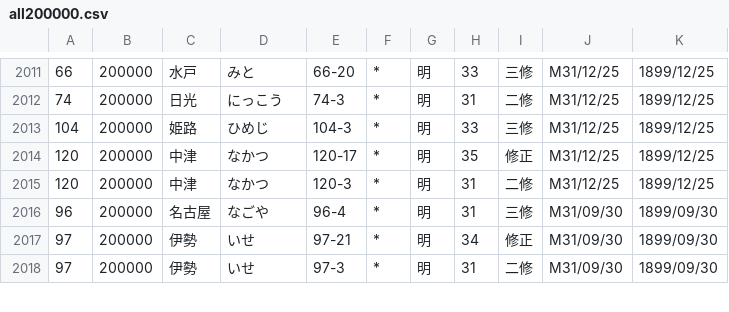
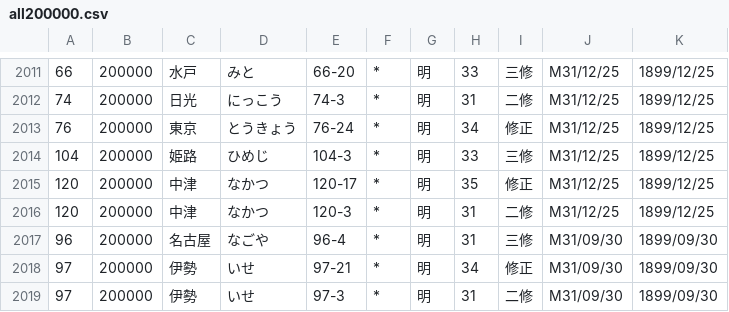
Before and after one commit to zaininnari/gsi, a CSV file: all200000.csv, drawn as a sheet; only a part is shown, gaps mark what is left out.

```diff
--- a/all200000.csv
+++ b/all200000.csv
@@ -2012,2 +2012,3 @@
 74,200000,日光,にっこう,74-3,*,明,31,二修,M31/12/25,1899/12/25
+76,200000,東京,とうきょう,76-24,*,明,34,修正,M31/12/25,1899/12/25
 104,200000,姫路,ひめじ,104-3,*,明,33,三修,M31/12/25,1899/12/25
```
Also changed, not shown: latest25000.csv, 1 other file.
